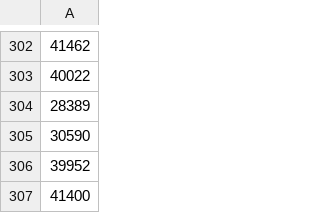
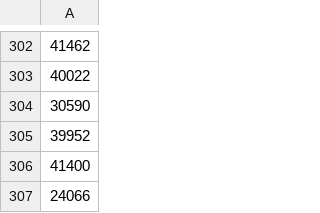
Before and after one commit to wowsims/wotlk, a CSV file: assets/item_data/all_gem_ids.csv, drawn as a sheet; only a part is shown, gaps mark what is left out; the shorter side is filled out with more unchanged rows; the diff names each change by its address in the sheet, - before the commit and + after, or states it on an @@ line.

```diff
--- a/assets/item_data/all_gem_ids.csv
+++ b/assets/item_data/all_gem_ids.csv
-row 304: 28389
```
Also changed, not shown: assets/item_data/all_item_ids.csv, 29 other files.
